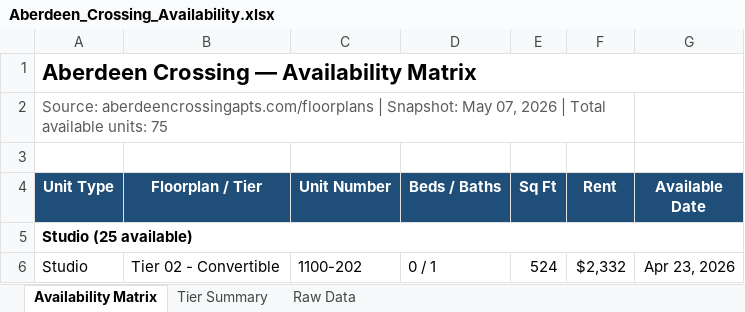
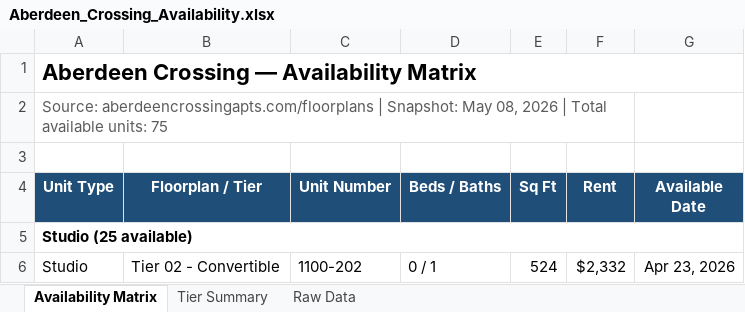
Before and after one commit to damoncdance/rent-comp-tracker, an Excel workbook: data/exports/Aberdeen_Crossing_Availability.xlsx, sheet Availability Matrix, drawn as a sheet; only a part is shown; values as stored, in another font and other column widths than the file's, no borders; the diff names each change by its address in the sheet, - before the commit and + after, or states it on an @@ line.

```diff
--- a/data/exports/Aberdeen_Crossing_Availability.xlsx (sheet Availability Matrix)
+++ b/data/exports/Aberdeen_Crossing_Availability.xlsx (sheet Availability Matrix)
-A2 (Unit Type): …Snapshot: May 07, 2026 |…
+A2 (Unit Type): …Snapshot: May 08, 2026 |…
```
Also changed, not shown: sheet Tier Summary, 2 other files.
